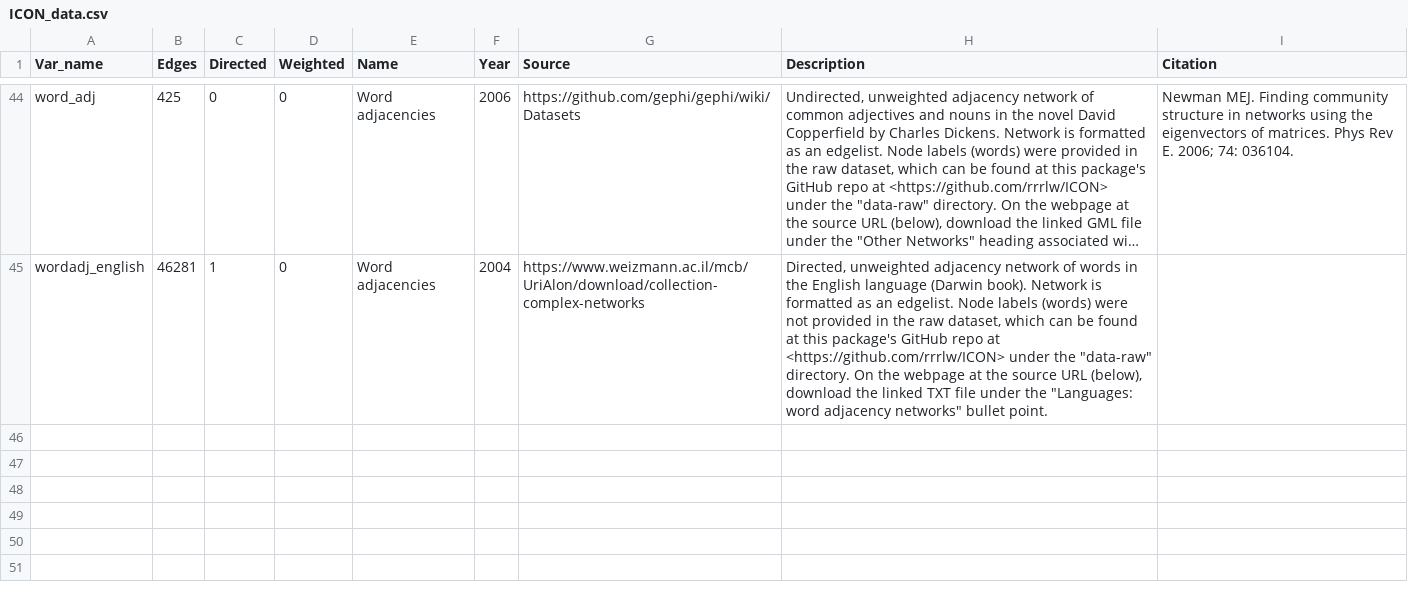
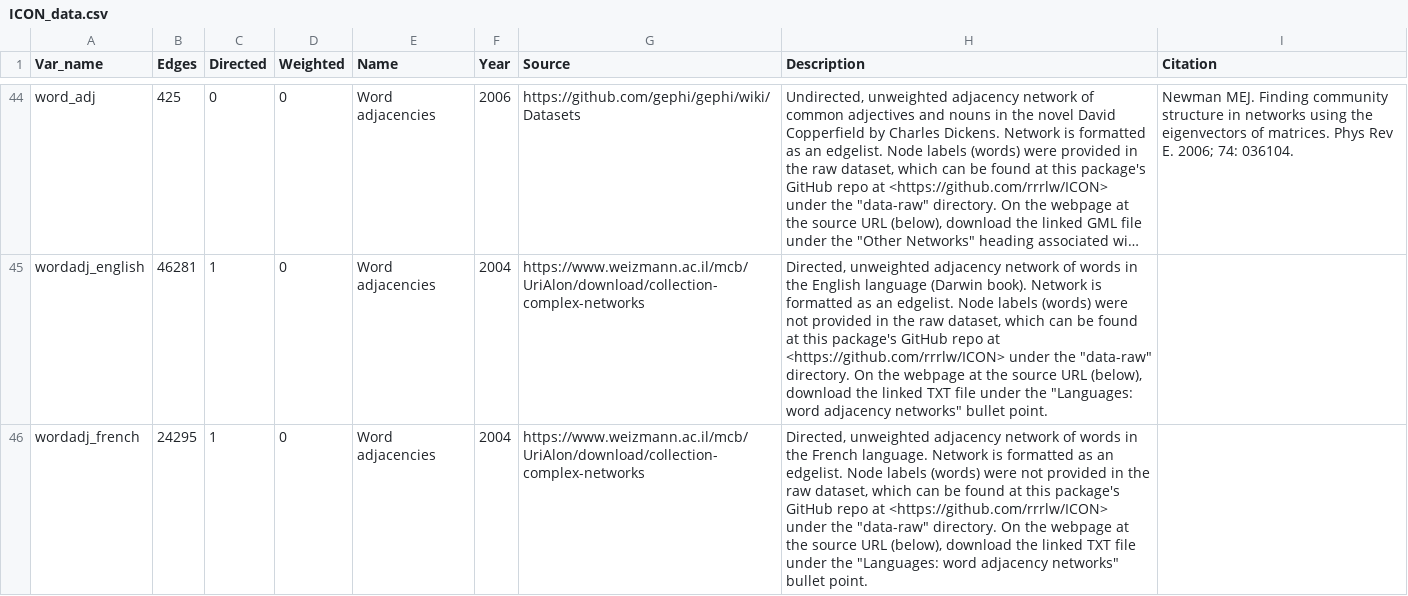
Before and after one commit to rrrlw/ICON, a CSV file: data-raw/ICON_data.csv, drawn as a sheet; only a part is shown, gaps mark what is left out; long unchanged cells end in …; the diff names each change by its address in the sheet, - before the commit and + after, or states it on an @@ line.

Commit message:
added french word adjacency

```diff
--- a/data-raw/ICON_data.csv
+++ b/data-raw/ICON_data.csv
+row 46: wordadj_french | 24295 | 1 | 0 | Word adjacencies | 2004 | https://www.weizmann.ac.il/mcb/UriAlon/download/collection-complex-networks | Directed, unweighted adjacency network of words in the French language. Network is formatted as an edgelist. Node labels (words) were not provided in the raw dataset, which can be found at this package's GitHub repo at <https://github.com/rrrlw/ICON> under the "data-raw" directory. On the webpage at the source URL (below), download the linked TXT file under the "Languages: word adjacency networks" bullet point.
```
Also changed, not shown: 5 other files.
